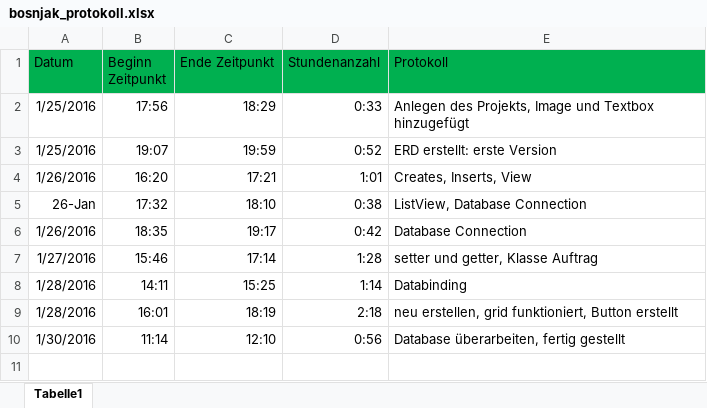
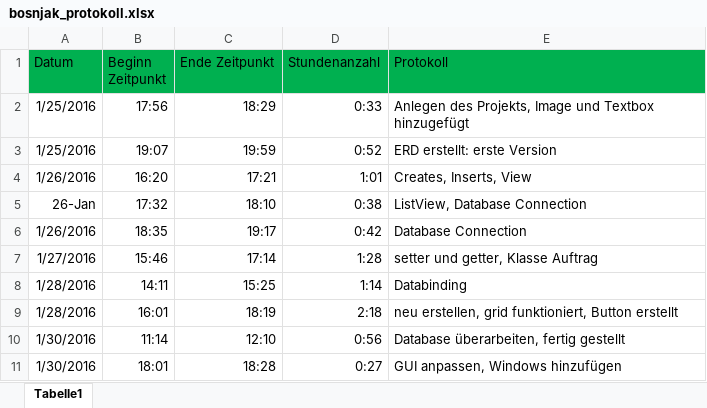
Before and after one commit to wolfgangzodl/bosnjak_lagerverwaltung, an Excel workbook: bosnjak_protokoll.xlsx, sheet Tabelle1, drawn as a sheet; values as stored, in another font and other column widths than the file's, no borders; the diff names each change by its address in the sheet, - before the commit and + after, or states it on an @@ line.

Commit message:
Windows hinzugefuegt

```diff
--- a/bosnjak_protokoll.xlsx (sheet Tabelle1)
+++ b/bosnjak_protokoll.xlsx (sheet Tabelle1)
+row 11: 1/30/2016 | 18:01 | 18:28 | 0:27 | GUI anpassen, Windows hinzufügen
```
Also changed, not shown: 10 other files.
